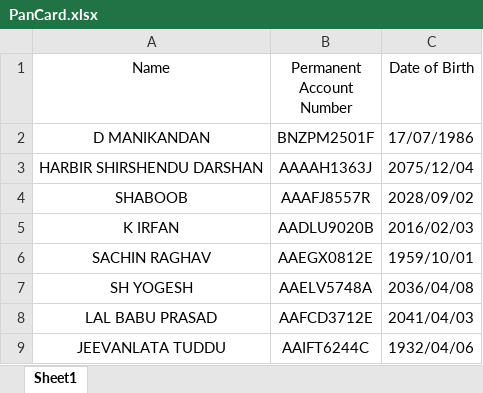
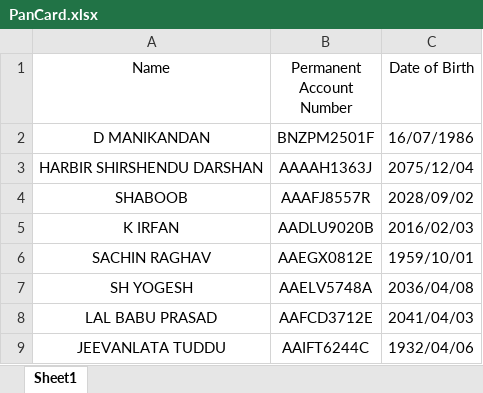
Before and after one commit to rohanbajaj19/Document-Verification-OCR, an Excel workbook: PanCard.xlsx, sheet Sheet1, drawn as a sheet; only a part is shown; values as stored, in another font and other column widths than the file's, no borders; the diff names each change by its address in the sheet, - before the commit and + after, or states it on an @@ line.

Commit message:
pan card verification added

```diff
--- a/PanCard.xlsx (sheet Sheet1)
+++ b/PanCard.xlsx (sheet Sheet1)
-C2 (Date of Birth): 17/07/1986
+C2 (Date of Birth): 16/07/1986
```
Also changed, not shown: Datasets/PanCard.xlsx, 5 other files.
